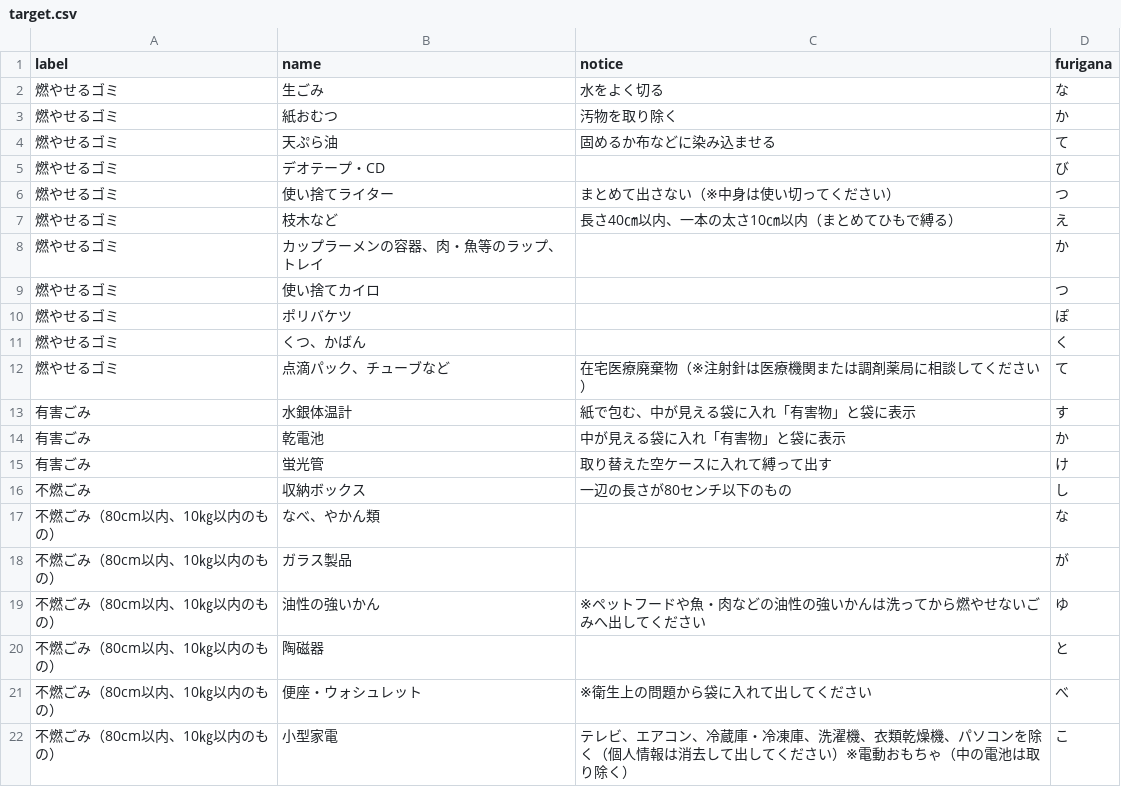
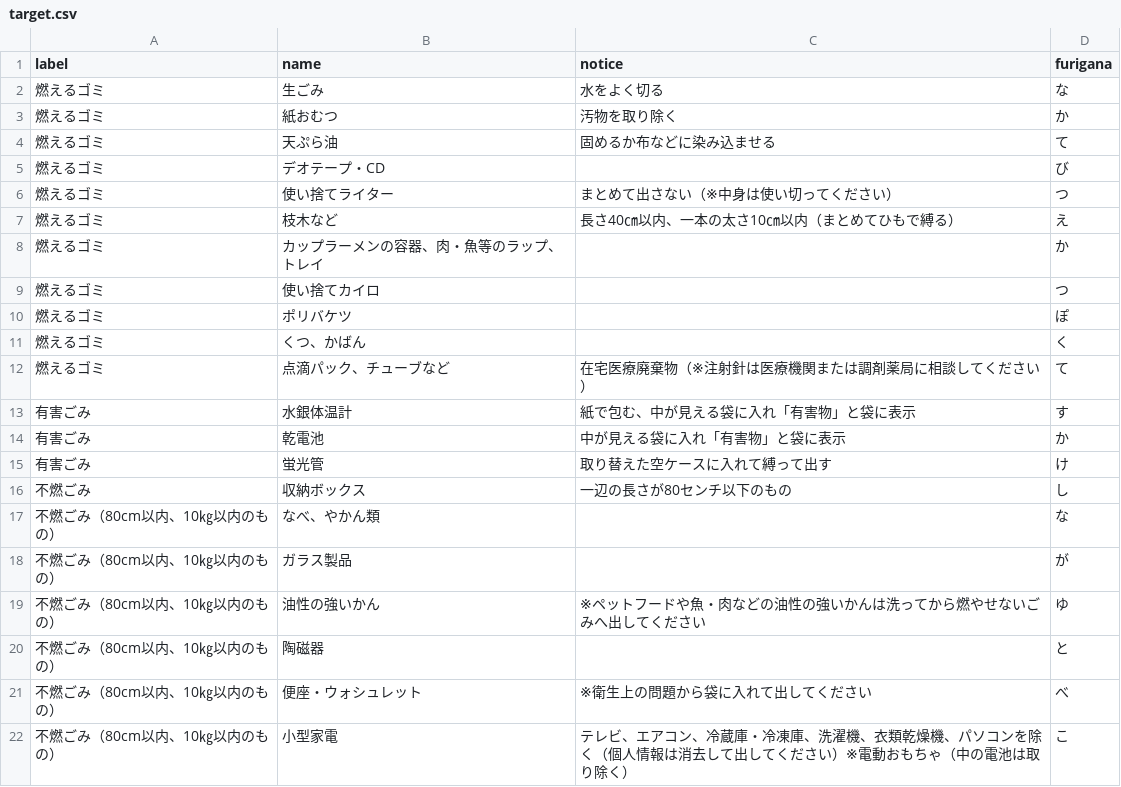
Before and after one commit to kentakatsumura/5374, a CSV file: data/target.csv, drawn as a sheet.

Commit message:
Update target.csv

```diff
--- a/data/target.csv
+++ b/data/target.csv
@@ -1,13 +1,13 @@
 label,name,notice,furigana
-燃やせるゴミ,生ごみ,水をよく切る,な
-燃やせるゴミ,紙おむつ,汚物を取り除く,か
-燃やせるゴミ,天ぷら油,固めるか布などに染み込ませる,て
-燃やせるゴミ,デオテープ・CD,,び
-燃やせるゴミ,使い捨てライター,まとめて出さない（※中身は使い切ってください）,つ
-燃やせるゴミ,枝木など,長さ40㎝以内、一本の太さ10㎝以内（まとめてひもで縛る）,え
-燃やせるゴミ,カップラーメンの容器、肉・魚等のラップ、トレイ,,か
-燃やせるゴミ,使い捨てカイロ,,つ
-燃やせるゴミ,ポリバケツ,,ぽ
-燃やせるゴミ,くつ、かばん,,く
-燃やせるゴミ,点滴パック、チューブなど,在宅医療廃棄物（※注射針は医療機関または調剤薬局に相談してください）,て
+燃えるゴミ,生ごみ,水をよく切る,な
+燃えるゴミ,紙おむつ,汚物を取り除く,か
+燃えるゴミ,天ぷら油,固めるか布などに染み込ませる,て
+燃えるゴミ,デオテープ・CD,,び
+燃えるゴミ,使い捨てライター,まとめて出さない（※中身は使い切ってください）,つ
+燃えるゴミ,枝木など,長さ40㎝以内、一本の太さ10㎝以内（まとめてひもで縛る）,え
+燃えるゴミ,カップラーメンの容器、肉・魚等のラップ、トレイ,,か
+燃えるゴミ,使い捨てカイロ,,つ
+燃えるゴミ,ポリバケツ,,ぽ
+燃えるゴミ,くつ、かばん,,く
+燃えるゴミ,点滴パック、チューブなど,在宅医療廃棄物（※注射針は医療機関または調剤薬局に相談してください）,て
 有害ごみ,水銀体温計,紙で包む、中が見える袋に入れ「有害物」と袋に表示,す
```
